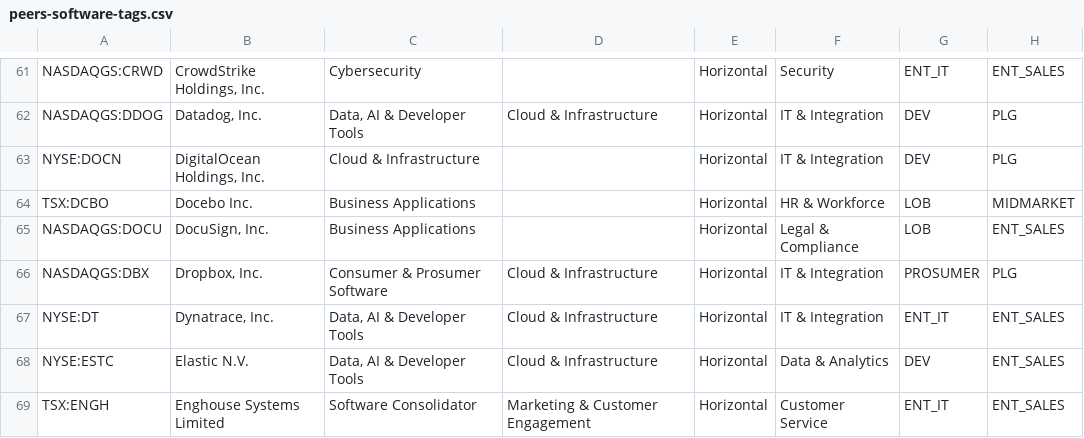
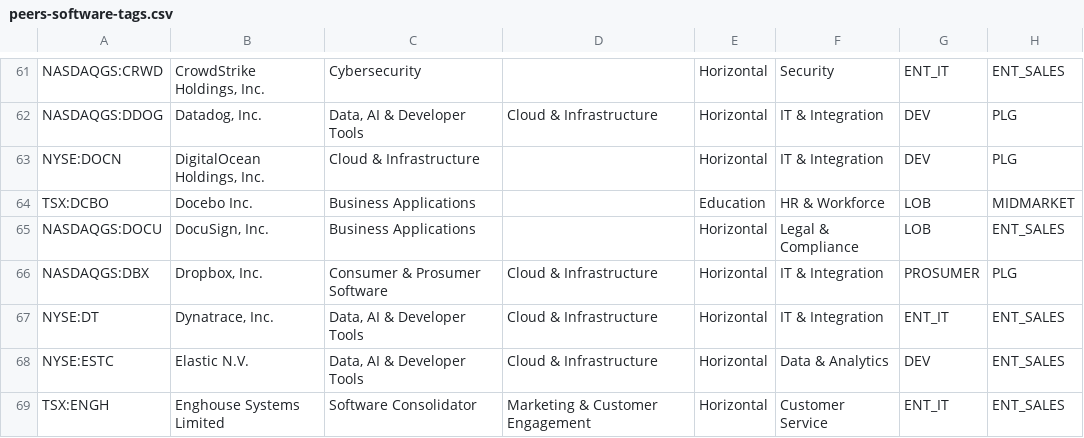
Before and after one commit to DaniilRybak-code/fairway-valuation, a CSV file: data/peers-software-tags.csv, drawn as a sheet; only a part is shown, gaps mark what is left out; the diff names each change by its address in the sheet, - before the commit and + after, or states it on an @@ line.

```diff
--- a/data/peers-software-tags.csv
+++ b/data/peers-software-tags.csv
-E64: Horizontal
+E64: Education
```
Also changed, not shown: 22 other files.
